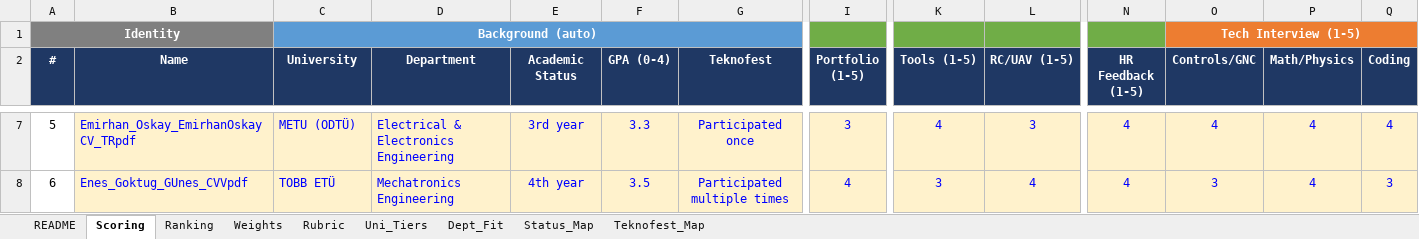
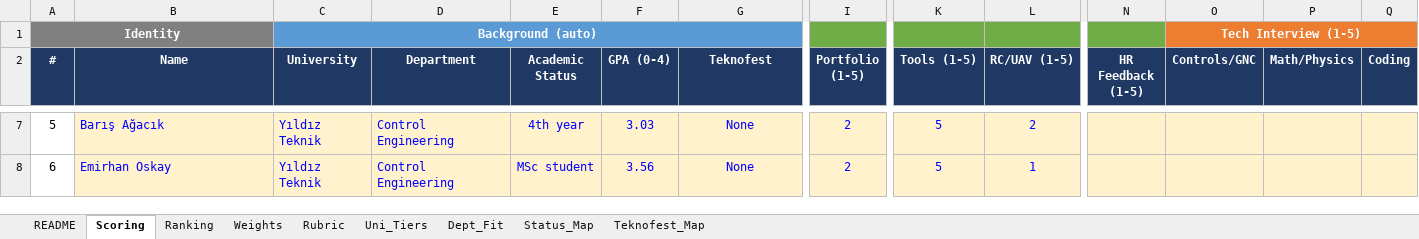
Before and after one commit to mt3541/intern_evaluation, an Excel workbook: gnc_june_2026/gnc_intern_evaluation_v1.xlsx, sheet Scoring, drawn as a sheet; only a part is shown, gaps mark what is left out; values as stored, in another font and other column widths than the file's, no borders; conditional formats not drawn; the diff covers the shown part only; the diff names each change by its address in the sheet, - before the commit and + after, or states it on an @@ line.

```diff
--- a/gnc_june_2026/gnc_intern_evaluation_v1.xlsx (sheet Scoring)
+++ b/gnc_june_2026/gnc_intern_evaluation_v1.xlsx (sheet Scoring)
-B7 (Name): Emirhan_Oskay_EmirhanOskayCV_TRpdf
+B7 (Name): Barış Ağacık
-C7 (University): METU (ODTÜ)
+C7 (University): Yıldız Teknik
-D7 (Department): Electrical & Electronics Engineering
+D7 (Department): Control Engineering
-E7 (Academic Status): 3rd year
+E7 (Academic Status): 4th year
-F7 (GPA (0-4)): 3.3
+F7 (GPA (0-4)): 3.03
-G7 (Teknofest): Participated once
+G7 (Teknofest): None
-I7 (Portfolio (1-5)): 3
+I7 (Portfolio (1-5)): 2
-K7 (Tools (1-5)): 4
+K7 (Tools (1-5)): 5
-L7 (RC/UAV (1-5)): 3
+L7 (RC/UAV (1-5)): 2
-N7:N8 (HR Feedback (1-5)): 4
+N7:N8 (HR Feedback (1-5)): (empty)
-O7 (Controls/GNC): 4
+O7 (Controls/GNC): (empty)
-P7:P8 (Math/Physics): 4
+P7:P8 (Math/Physics): (empty)
-Q7 (Coding): 4
+Q7 (Coding): (empty)
-B8 (Name): Enes_Goktug_GUnes_CVVpdf
+B8 (Name): Emirhan Oskay
-C8 (University): TOBB ETÜ
+C8 (University): Yıldız Teknik
-D8 (Department): Mechatronics Engineering
+D8 (Department): Control Engineering
-E8 (Academic Status): 4th year
+E8 (Academic Status): MSc student
-F8 (GPA (0-4)): 3.5
+F8 (GPA (0-4)): 3.56
-G8 (Teknofest): Participated multiple times
+G8 (Teknofest): None
-I8 (Portfolio (1-5)): 4
+I8 (Portfolio (1-5)): 2
-K8 (Tools (1-5)): 3
+K8 (Tools (1-5)): 5
-L8 (RC/UAV (1-5)): 4
+L8 (RC/UAV (1-5)): 1
-O8 (Controls/GNC): 3
+O8 (Controls/GNC): (empty)
-Q8 (Coding): 3
+Q8 (Coding): (empty)
```
Also changed, not shown: 755 edited cells elsewhere in this sheet, sheet Ranking, sheet Weights, formulas that keep their value, 55 other files.
